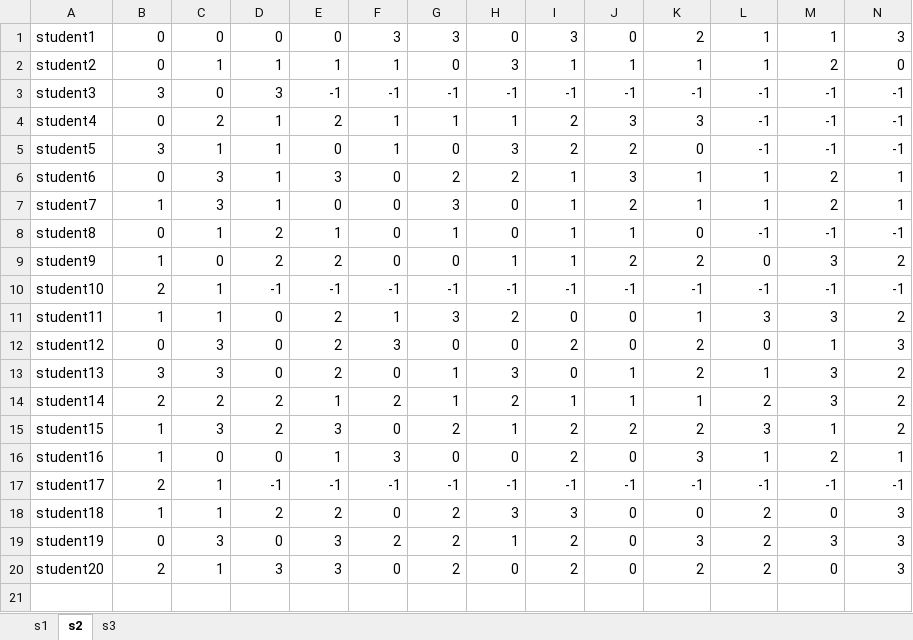
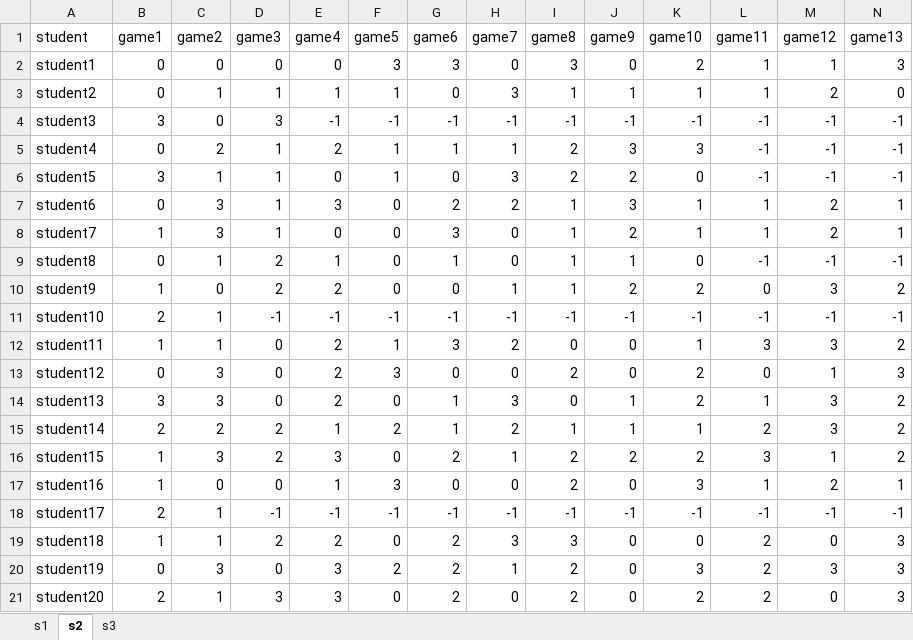
Before and after one commit to Baronco/data_text, an Excel workbook: datos a modelar de ensayo .xlsx, sheet s2, drawn as a sheet; only a part is shown; values as stored, in another font and other column widths than the file's, no borders; conditional formats not drawn; rows hold the shown columns only; the diff names each change by its address in the sheet, - before the commit and + after, or states it on an @@ line.

```diff
--- a/datos a modelar de ensayo .xlsx (sheet s2)
+++ b/datos a modelar de ensayo .xlsx (sheet s2)
+row 1: student | game1 | game2 | game3 | game4 | game5 | game6 | game7 | game8 | game9 | game10 | game11 | game12 | game13
```
Also changed, not shown: sheet s1, sheet s3.
